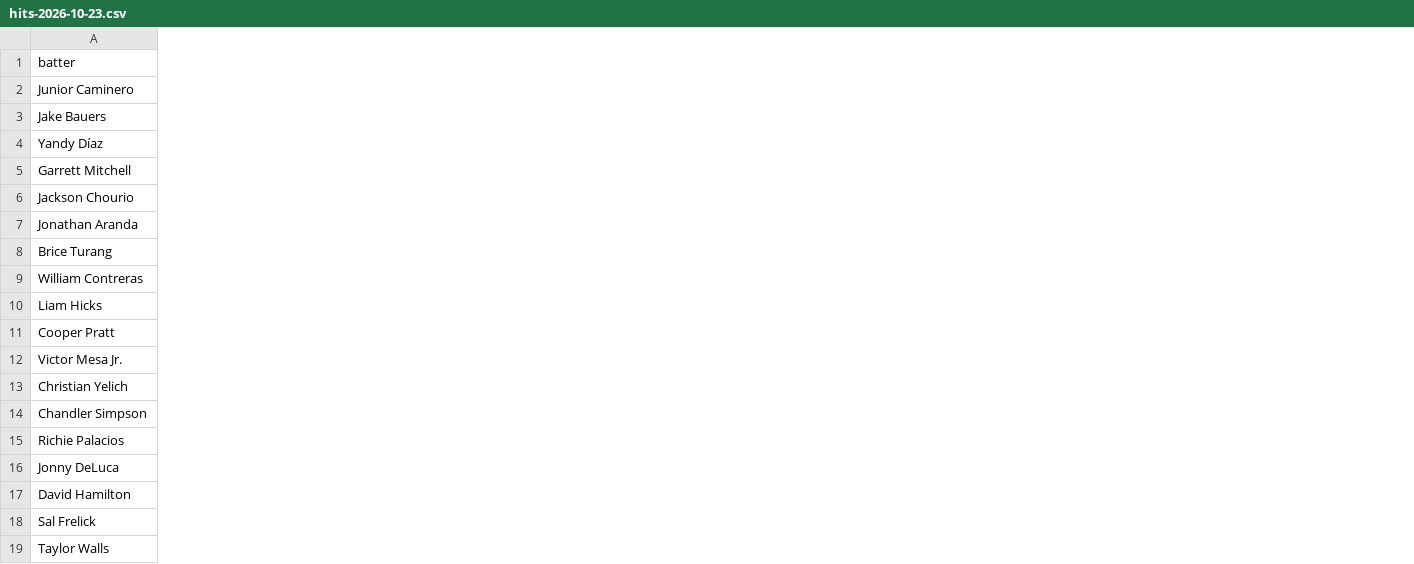
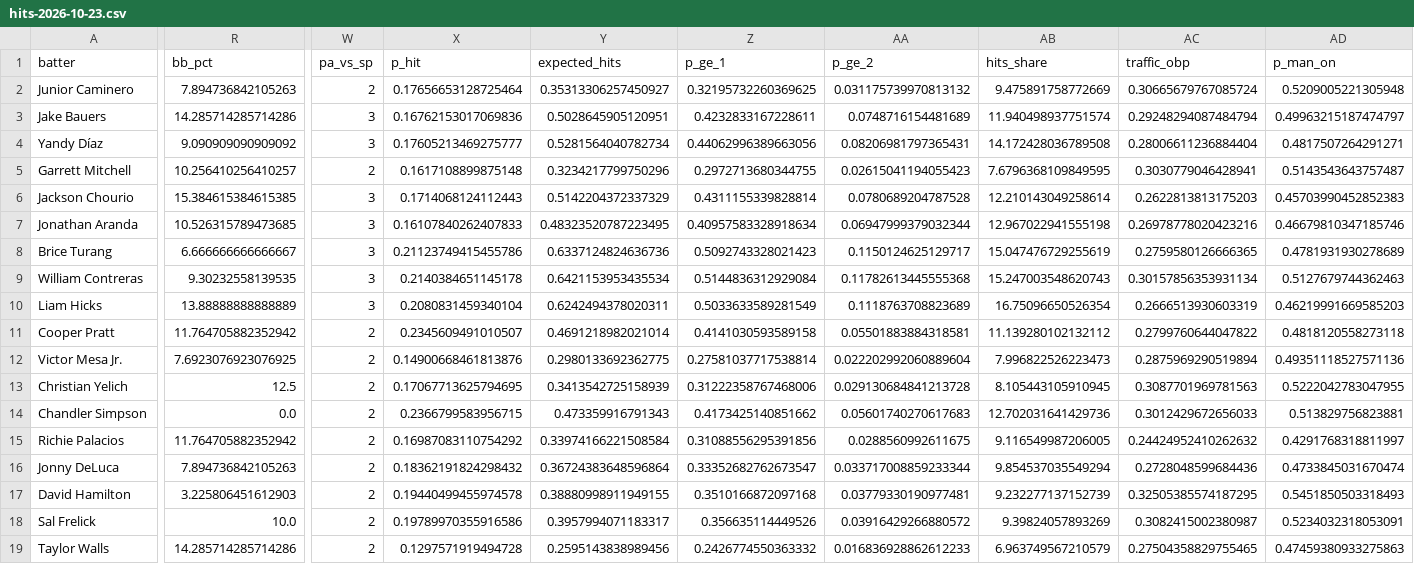
Before and after one commit to Ceezwrld/K-matchup, a CSV file: hits-2026-10-23.csv, drawn as a sheet; only a part is shown, gaps mark what is left out; the diff covers the shown part only; the diff names each change by its address in the sheet, - before the commit and + after, or states it on an @@ line.

```diff
--- a/hits-2026-10-23.csv
+++ b/hits-2026-10-23.csv
+column R (bb_pct), rows 2-19: 7.894736842105263 | 14.285714285714286 | 9.090909090909092 | 10.256410256410257 | 15.384615384615385 | 10.526315789473685 | 6.666666666666667 | 9.30232558139535 | 13.88888888888889 | 11.764705882352942 | 7.6923076923076925 | 12.5 | 0.0 | 11.764705882352942 | 7.894736842105263 | 3.225806451612903 | 10.0 | 14.285714285714286
+column W (pa_vs_sp), rows 2-19: 2 | 3 | 3 | 2 | 3 | 3 | 3 | 3 | 3 | 2 | 2 | 2 | 2 | 2 | 2 | 2 | 2 | 2
+column X (p_hit), rows 2-19: 0.17656653128725464 | 0.16762153017069836 | 0.17605213469275777 | 0.1617108899875148 | 0.1714068124112443 | 0.16107840262407833 | 0.21123749415455786 | 0.2140384651145178 | 0.2080831459340104 | 0.2345609491010507 | 0.14900668461813876 | 0.17067713625794695 | 0.2366799583956715 | 0.16987083110754292 | 0.18362191824298432 | 0.19440499455974578 | 0.19789970355916586 | 0.1297571919494728
+column Y (expected_hits), rows 2-19: 0.35313306257450927 | 0.5028645905120951 | 0.5281564040782734 | 0.3234217799750296 | 0.5142204372337329 | 0.48323520787223495 | 0.6337124824636736 | 0.6421153953435534 | 0.6242494378020311 | 0.4691218982021014 | 0.2980133692362775 | 0.3413542725158939 | 0.473359916791343 | 0.33974166221508584 | 0.36724383648596864 | 0.38880998911949155 | 0.3957994071183317 | 0.2595143838989456
+column Z (p_ge_1), rows 2-19: 0.32195732260369625 | 0.4232833167228611 | 0.44062996389663056 | 0.2972713680344755 | 0.4311155339828814 | 0.40957583328918634 | 0.5092743328021423 | 0.5144836312929084 | 0.5033633589281549 | 0.4141030593589158 | 0.27581037717538814 | 0.31222358767468006 | 0.4173425140851662 | 0.31088556295391856 | 0.33352682762673547 | 0.3510166872097168 | 0.356635114449526 | 0.2426774550363332
+column AA (p_ge_2), rows 2-19: 0.031175739970813132 | 0.0748716154481689 | 0.08206981797365431 | 0.02615041194055423 | 0.0780689204787528 | 0.06947999379032344 | 0.1150124625129717 | 0.11782613445555368 | 0.1118763708823689 | 0.05501883884318581 | 0.022202992060889604 | 0.029130684841213728 | 0.05601740270617683 | 0.0288560992611675 | 0.033717008859233344 | 0.03779330190977481 | 0.03916429266880572 | 0.016836928862612233
+column AB (hits_share), rows 2-19: 9.475891758772669 | 11.940498937751574 | 14.172428036789508 | 7.6796368109849595 | 12.210143049258614 | 12.967022941555198 | 15.047476729255619 | 15.247003548620743 | 16.75096650526354 | 11.139280102132112 | 7.996822526223473 | 8.105443105910945 | 12.702031641429736 | 9.116549987206005 | 9.854537035549294 | 9.232277137152739 | 9.39824057893269 | 6.963749567210579
+column AC (traffic_obp), rows 2-19: 0.30665679767085724 | 0.29248294087484794 | 0.28006611236884404 | 0.3030779046428941 | 0.2622813813175203 | 0.26978778020423216 | 0.2759580126666365 | 0.30157856353931134 | 0.2666513930603319 | 0.2799760644047822 | 0.2875969290519894 | 0.3087701969781563 | 0.3012429672656033 | 0.24424952410262632 | 0.2728048599684436 | 0.32505385574187295 | 0.3082415002380987 | 0.27504358829755465
+column AD (p_man_on), rows 2-19: 0.5209005221305948 | 0.49963215187474797 | 0.4817507264291271 | 0.5143543643757487 | 0.45703990452852383 | 0.46679810347185746 | 0.4781931930278689 | 0.5127679744362463 | 0.46219991669585203 | 0.4818120558273118 | 0.49351118527571136 | 0.5222042783047955 | 0.513829756823881 | 0.4291768318811997 | 0.4733845031670474 | 0.5451850503318493 | 0.5234032318053091 | 0.47459380933275863
```
Also changed, not shown: 4 added columns and 1 edited cell elsewhere in this file, rankings-2026-10-23.csv, 6 other files.
